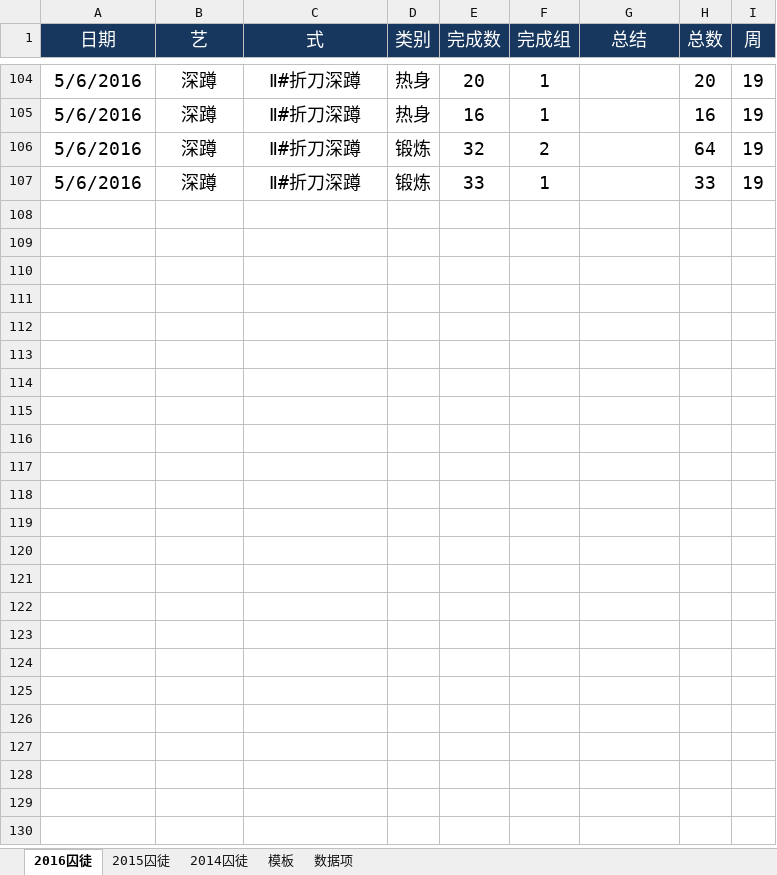
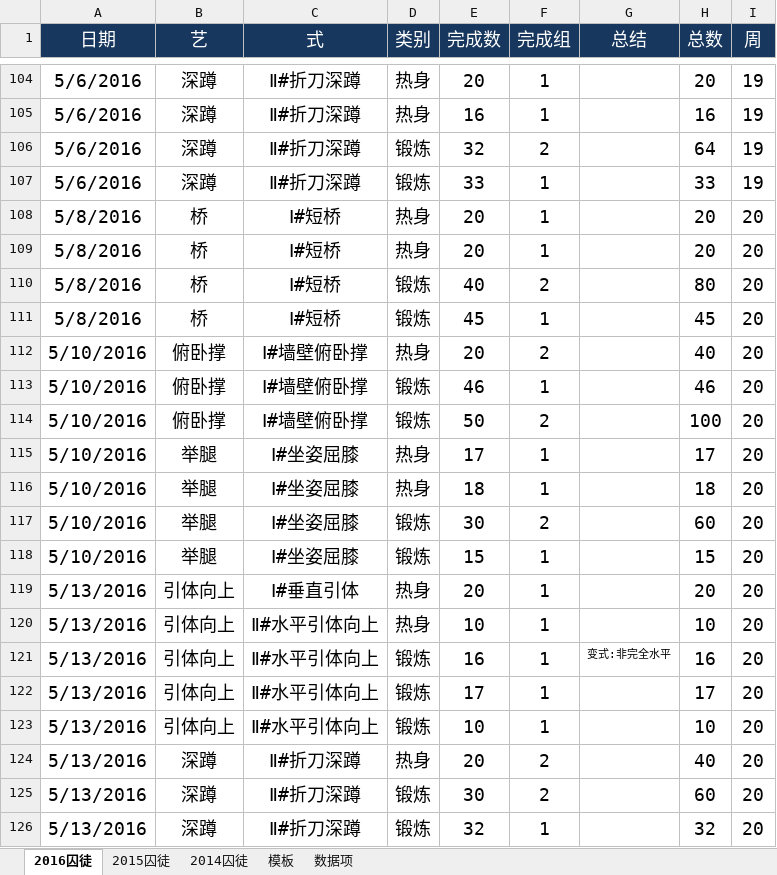
Before and after one commit to rikyoo/PersonalFiles, an Excel workbook: WangQ健身记录.xlsx, sheet 2016囚徒, drawn as a sheet; only a part is shown, gaps mark what is left out; values as stored, in another font and other column widths than the file's, no borders; conditional formats not drawn; the diff covers the shown part only; the diff names each change by its address in the sheet, - before the commit and + after, or states it on an @@ line.

Commit message:
2016-05-10~2016-05-21 锻炼记录

```diff
--- a/WangQ健身记录.xlsx (sheet 2016囚徒)
+++ b/WangQ健身记录.xlsx (sheet 2016囚徒)
+row 108: 5/8/2016 | 桥 | Ⅰ#短桥 | 热身 | 20 | 1 |  | 20 | 20
+row 109: 5/8/2016 | 桥 | Ⅰ#短桥 | 热身 | 20 | 1 |  | 20 | 20
+row 110: 5/8/2016 | 桥 | Ⅰ#短桥 | 锻炼 | 40 | 2 |  | 80 | 20
+row 111: 5/8/2016 | 桥 | Ⅰ#短桥 | 锻炼 | 45 | 1 |  | 45 | 20
+row 112: 5/10/2016 | 俯卧撑 | Ⅰ#墙壁俯卧撑 | 热身 | 20 | 2 |  | 40 | 20
+row 113: 5/10/2016 | 俯卧撑 | Ⅰ#墙壁俯卧撑 | 锻炼 | 46 | 1 |  | 46 | 20
+row 114: 5/10/2016 | 俯卧撑 | Ⅰ#墙壁俯卧撑 | 锻炼 | 50 | 2 |  | 100 | 20
+row 115: 5/10/2016 | 举腿 | Ⅰ#坐姿屈膝 | 热身 | 17 | 1 |  | 17 | 20
+row 116: 5/10/2016 | 举腿 | Ⅰ#坐姿屈膝 | 热身 | 18 | 1 |  | 18 | 20
+row 117: 5/10/2016 | 举腿 | Ⅰ#坐姿屈膝 | 锻炼 | 30 | 2 |  | 60 | 20
+row 118: 5/10/2016 | 举腿 | Ⅰ#坐姿屈膝 | 锻炼 | 15 | 1 |  | 15 | 20
+row 119: 5/13/2016 | 引体向上 | Ⅰ#垂直引体 | 热身 | 20 | 1 |  | 20 | 20
+row 120: 5/13/2016 | 引体向上 | Ⅱ#水平引体向上 | 热身 | 10 | 1 |  | 10 | 20
+row 121: 5/13/2016 | 引体向上 | Ⅱ#水平引体向上 | 锻炼 | 16 | 1 | 变式:非完全水平 | 16 | 20
+row 122: 5/13/2016 | 引体向上 | Ⅱ#水平引体向上 | 锻炼 | 17 | 1 |  | 17 | 20
+row 123: 5/13/2016 | 引体向上 | Ⅱ#水平引体向上 | 锻炼 | 10 | 1 |  | 10 | 20
+row 124: 5/13/2016 | 深蹲 | Ⅱ#折刀深蹲 | 热身 | 20 | 2 |  | 40 | 20
+row 125: 5/13/2016 | 深蹲 | Ⅱ#折刀深蹲 | 锻炼 | 30 | 2 |  | 60 | 20
+row 126: 5/13/2016 | 深蹲 | Ⅱ#折刀深蹲 | 锻炼 | 32 | 1 |  | 32 | 20
```
Also changed, not shown: 20 added rows elsewhere in this sheet.
